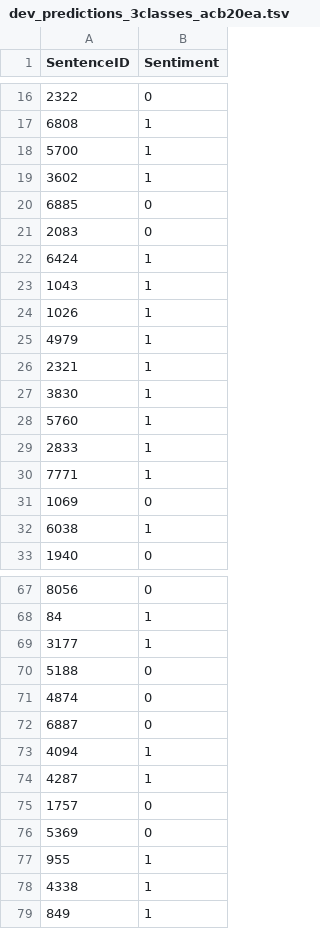
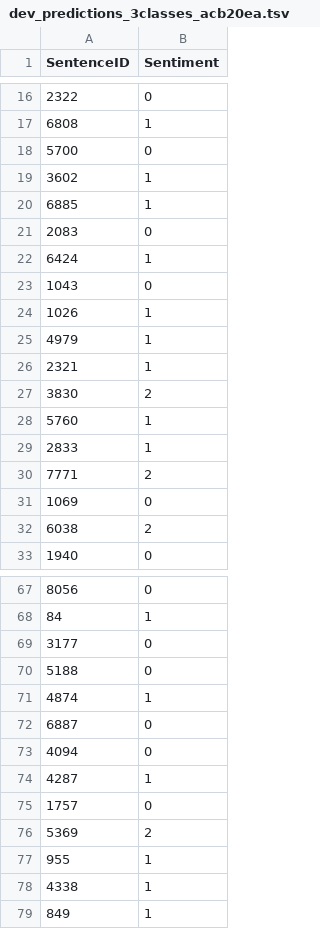
Before and after one commit to Andreas-Evripidou/Sentiment-Analysis, a TSV file: dev_predictions_3classes_acb20ea.tsv, drawn as a sheet; only a part is shown, gaps mark what is left out; the diff covers the shown part only.

```diff
--- a/dev_predictions_3classes_acb20ea.tsv
+++ b/dev_predictions_3classes_acb20ea.tsv
@@ -17,8 +17,8 @@ SentenceID	Sentiment
 6808	1
-5700	1
+5700	0
 3602	1
-6885	0
+6885	1
 2083	0
 6424	1
-1043	1
+1043	0
 1026	1
@@ -26,8 +26,8 @@ SentenceID	Sentiment
 2321	1
-3830	1
+3830	2
 5760	1
 2833	1
-7771	1
+7771	2
 1069	0
-6038	1
+6038	2
 1940	0
@@ -68,10 +68,10 @@ SentenceID	Sentiment
 84	1
-3177	1
+3177	0
 5188	0
-4874	0
+4874	1
 6887	0
-4094	1
+4094	0
 4287	1
 1757	0
-5369	0
+5369	2
 955	1
```
Also changed, not shown: 156 edited cells elsewhere in this file, test_predictions_3classes_acb20ea.tsv, 11 other files.
